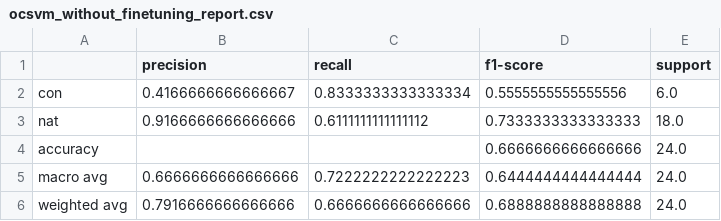
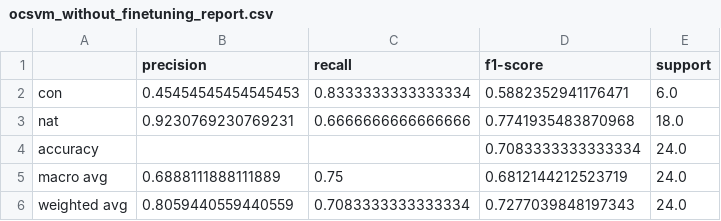
Before and after one commit to kirbergerconnor/iscl-thesis, a CSV file: results/ocsvm_without_finetuning_report.csv, drawn as a sheet.

```diff
--- a/results/ocsvm_without_finetuning_report.csv
+++ b/results/ocsvm_without_finetuning_report.csv
@@ -1,6 +1,6 @@
 ,precision,recall,f1-score,support
-con,0.4166666666666667,0.8333333333333334,0.5555555555555556,6.0
-nat,0.9166666666666666,0.6111111111111112,0.7333333333333333,18.0
-accuracy,,,0.6666666666666666,24.0
-macro avg,0.6666666666666666,0.7222222222222223,0.6444444444444444,24.0
-weighted avg,0.7916666666666666,0.6666666666666666,0.6888888888888888,24.0
+con,0.45454545454545453,0.8333333333333334,0.5882352941176471,6.0
+nat,0.9230769230769231,0.6666666666666666,0.7741935483870968,18.0
+accuracy,,,0.7083333333333334,24.0
+macro avg,0.6888111888111889,0.75,0.6812144212523719,24.0
+weighted avg,0.8059440559440559,0.7083333333333334,0.7277039848197343,24.0
```
Also changed, not shown: results/features_df.csv, results/morph_analysis_df.csv, 45 other files.
